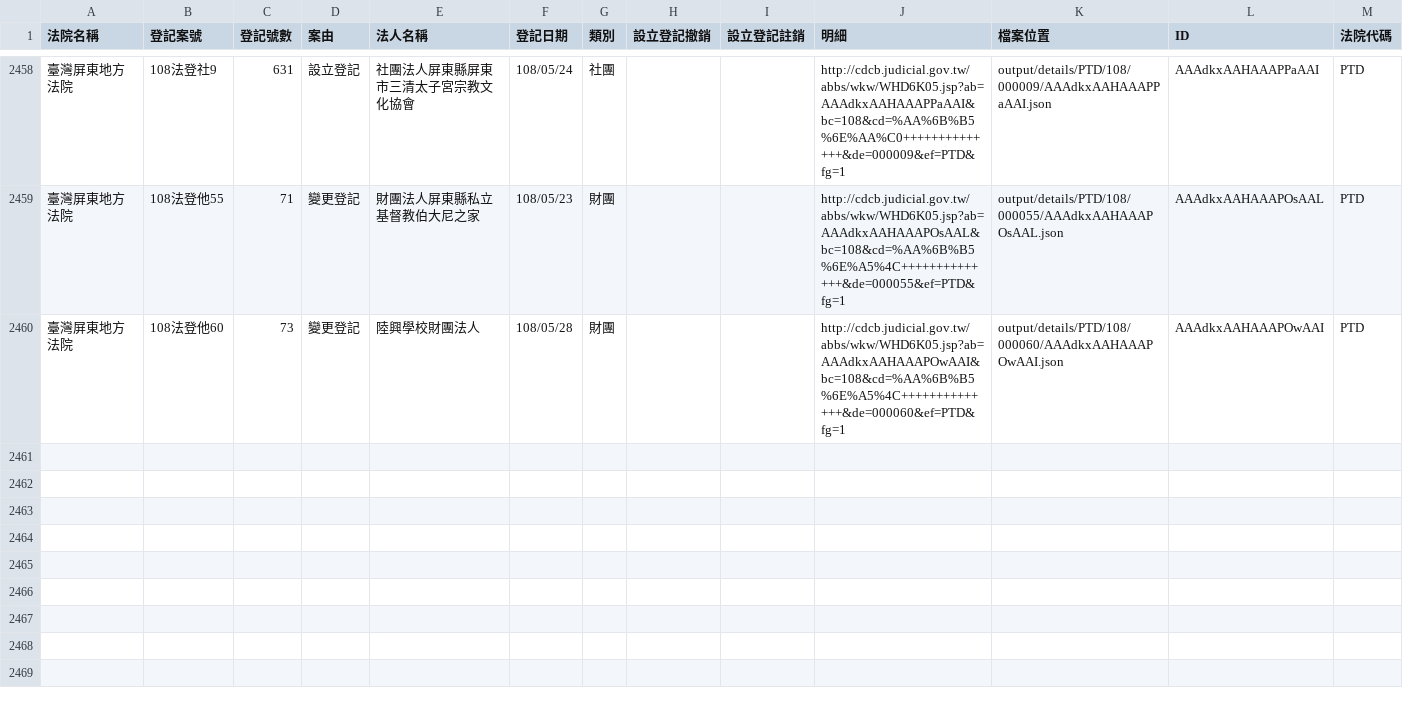
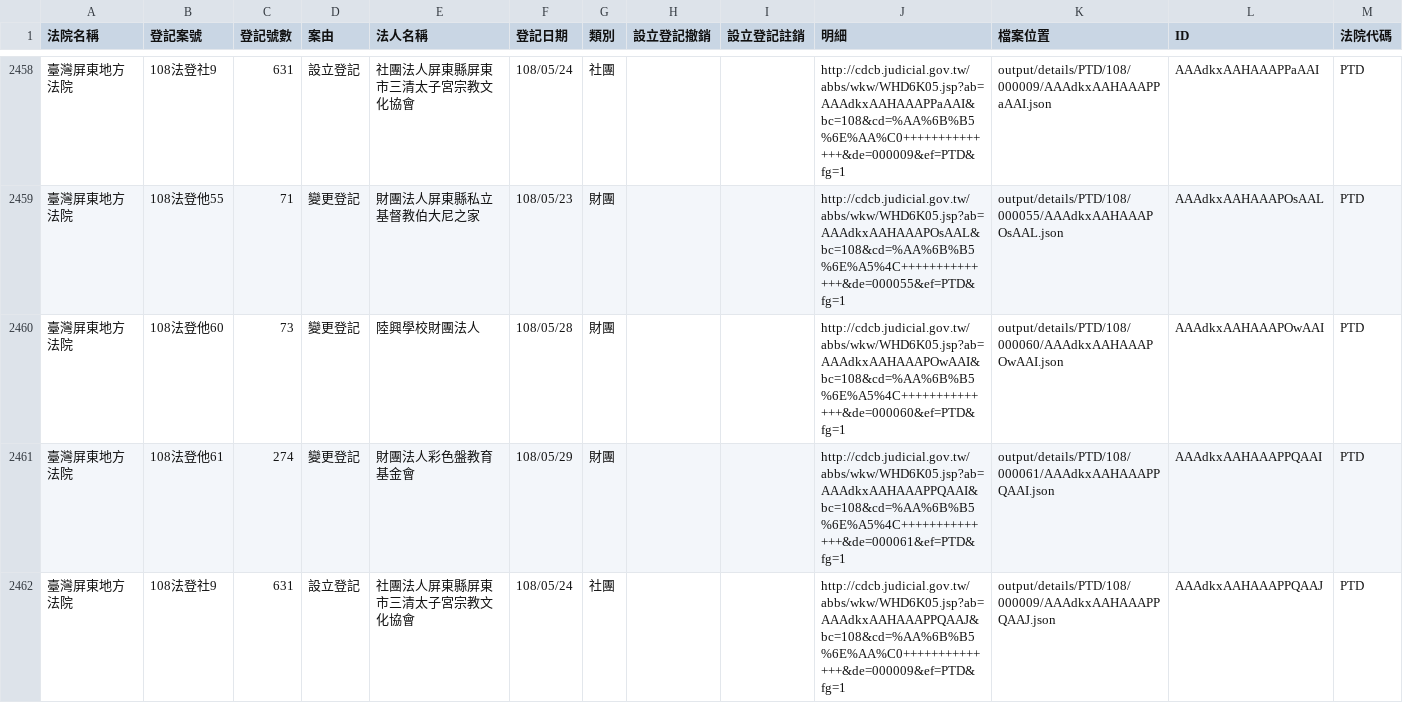
Before and after one commit to g0v/foundationtw, a CSV file: output/lists/PTD.csv, drawn as a sheet; only a part is shown, gaps mark what is left out; the diff names each change by its address in the sheet, - before the commit and + after, or states it on an @@ line.

```diff
--- a/output/lists/PTD.csv
+++ b/output/lists/PTD.csv
+row 2461: 臺灣屏東地方法院 | 108法登他61 | 274 | 變更登記 | 財團法人彩色盤教育基金會 | 108/05/29 | 財團 |  |  | http://cdcb.judicial.gov.tw/abbs/wkw/WHD6K05.jsp?ab=AAAdkxAAHAAAPPQAAI&bc=108&cd=%AA%6B%B5%6E%A5%4C++++++++++++++&de=000061&ef=PTD&fg=1 | output/details/PTD/108/000061/AAAdkxAAHAAAPPQAAI.json | AAAdkxAAHAAAPPQAAI | PTD
+row 2462: 臺灣屏東地方法院 | 108法登社9 | 631 | 設立登記 | 社團法人屏東縣屏東市三清太子宮宗教文化協會 | 108/05/24 | 社團 |  |  | http://cdcb.judicial.gov.tw/abbs/wkw/WHD6K05.jsp?ab=AAAdkxAAHAAAPPQAAJ&bc=108&cd=%AA%6B%B5%6E%AA%C0++++++++++++++&de=000009&ef=PTD&fg=1 | output/details/PTD/108/000009/AAAdkxAAHAAAPPQAAJ.json | AAAdkxAAHAAAPPQAAJ | PTD
```
Also changed, not shown: output/lists/CTD.csv, output/lists/CYD.csv, 36 other files.
